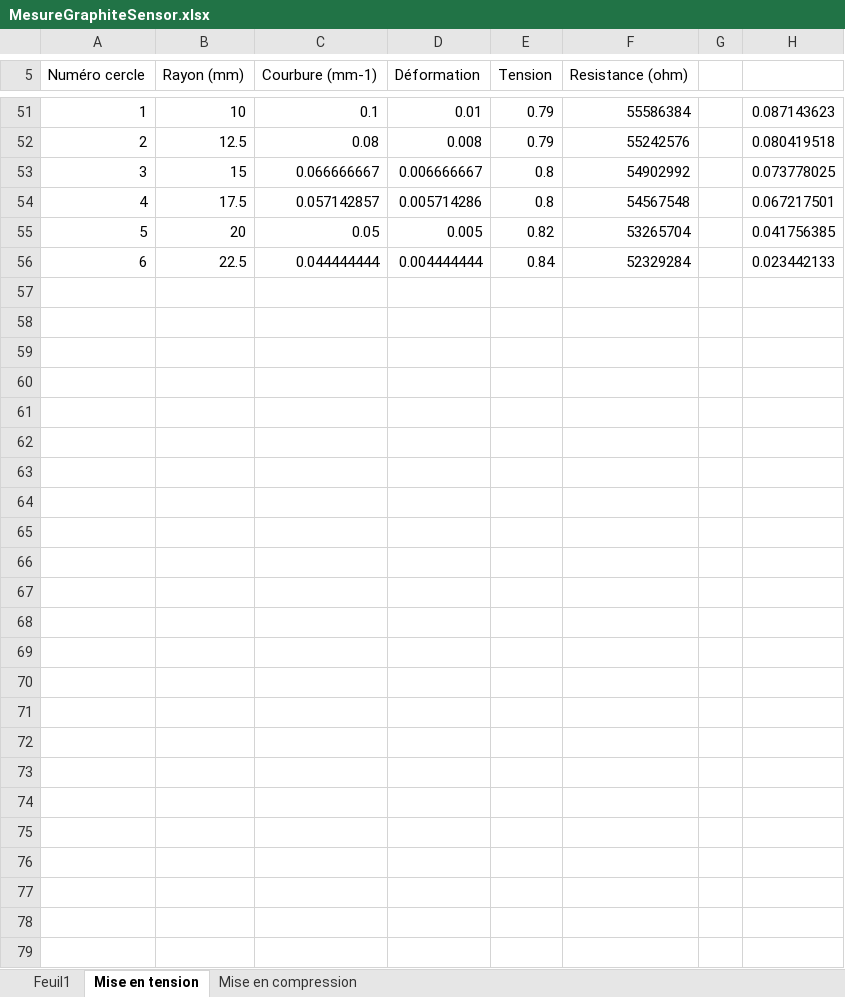
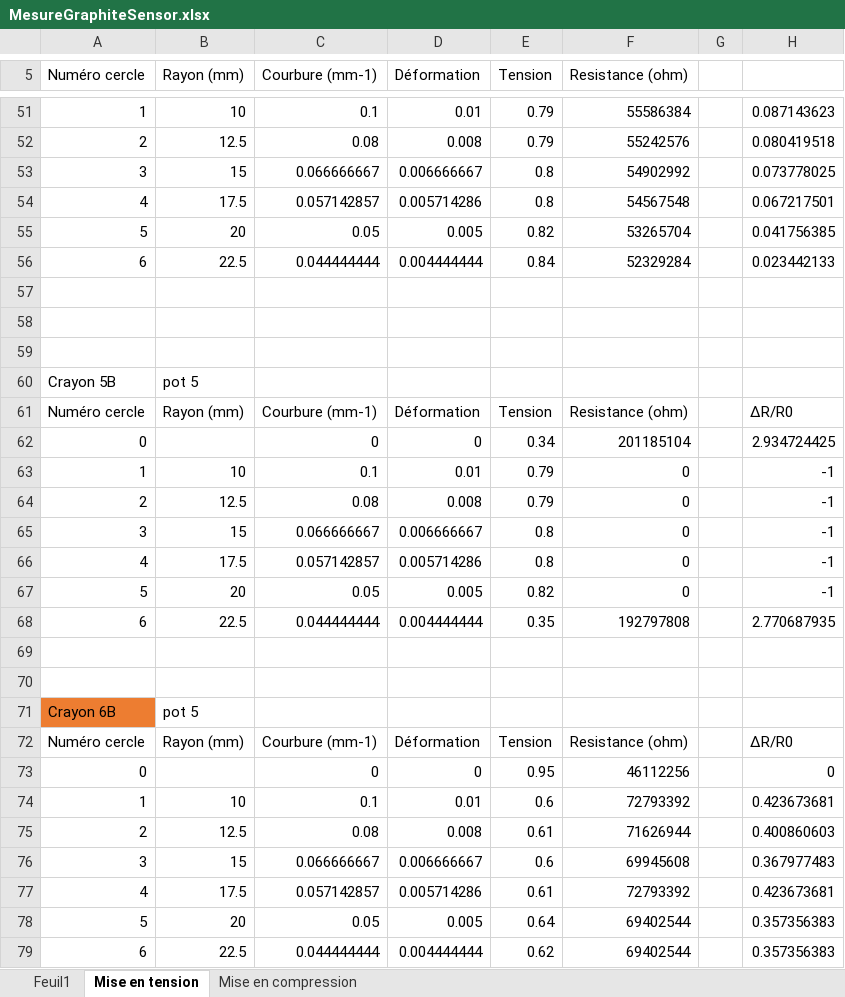
Before and after one commit to LyHaiHoang/Projet_capteur, an Excel workbook: MesureGraphiteSensor.xlsx, sheet Mise en tension, drawn as a sheet; only a part is shown, gaps mark what is left out; values as stored, in another font and other column widths than the file's, no borders; charts and pictures not drawn; the diff names each change by its address in the sheet, - before the commit and + after, or states it on an @@ line.

Commit message:
banc test 6B

```diff
--- a/MesureGraphiteSensor.xlsx (sheet Mise en tension)
+++ b/MesureGraphiteSensor.xlsx (sheet Mise en tension)
+row 57: (empty)
+row 58: (empty)
+row 59: (empty)
+row 60: Crayon 5B | pot 5
+row 61: Numéro cercle | Rayon (mm) | Courbure (mm-1) | Déformation | Tension | Resistance (ohm) |  | ΔR/R0
+row 62: 0 |  | 0 | 0 | 0.34 | 201185104 |  | 2.934724425
+row 63: 1 | 10 | 0.1 | 0.01 | 0.79 | 0 |  | -1
+row 64: 2 | 12.5 | 0.08 | 0.008 | 0.79 | 0 |  | -1
+row 65: 3 | 15 | 0.066666667 | 0.006666667 | 0.8 | 0 |  | -1
+row 66: 4 | 17.5 | 0.057142857 | 0.005714286 | 0.8 | 0 |  | -1
+row 67: 5 | 20 | 0.05 | 0.005 | 0.82 | 0 |  | -1
+row 68: 6 | 22.5 | 0.044444444 | 0.004444444 | 0.35 | 192797808 |  | 2.770687935
+row 69: (empty)
+row 70: (empty)
+row 71: Crayon 6B | pot 5
+row 72: Numéro cercle | Rayon (mm) | Courbure (mm-1) | Déformation | Tension | Resistance (ohm) |  | ΔR/R0
+row 73: 0 |  | 0 | 0 | 0.95 | 46112256 |  | 0
+row 74: 1 | 10 | 0.1 | 0.01 | 0.6 | 72793392 |  | 0.423673681
+row 75: 2 | 12.5 | 0.08 | 0.008 | 0.61 | 71626944 |  | 0.400860603
+row 76: 3 | 15 | 0.066666667 | 0.006666667 | 0.6 | 69945608 |  | 0.367977483
+row 77: 4 | 17.5 | 0.057142857 | 0.005714286 | 0.61 | 72793392 |  | 0.423673681
+row 78: 5 | 20 | 0.05 | 0.005 | 0.64 | 69402544 |  | 0.357356383
+row 79: 6 | 22.5 | 0.044444444 | 0.004444444 | 0.62 | 69402544 |  | 0.357356383
```
Also changed, not shown: charts or pictures.
